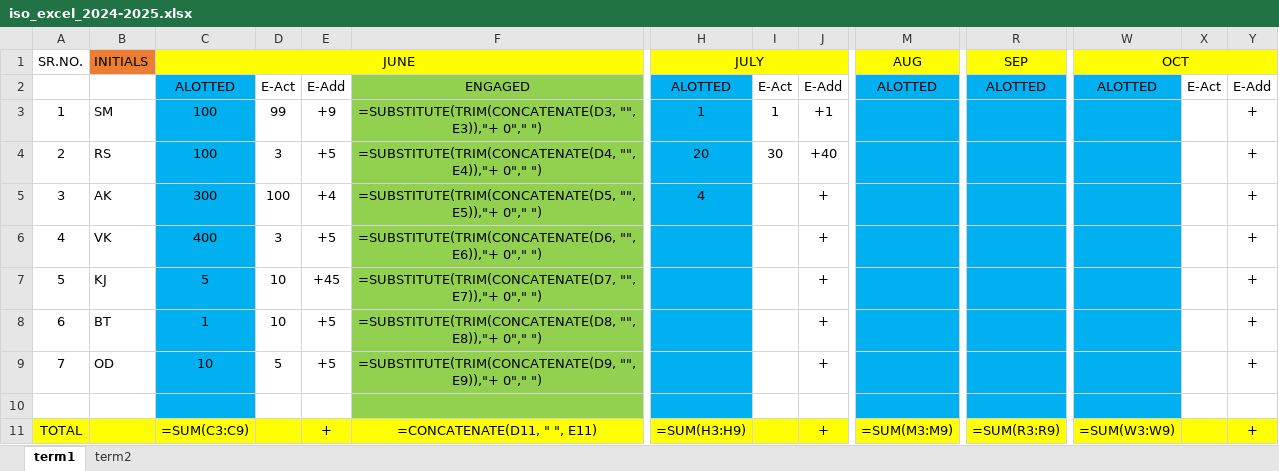
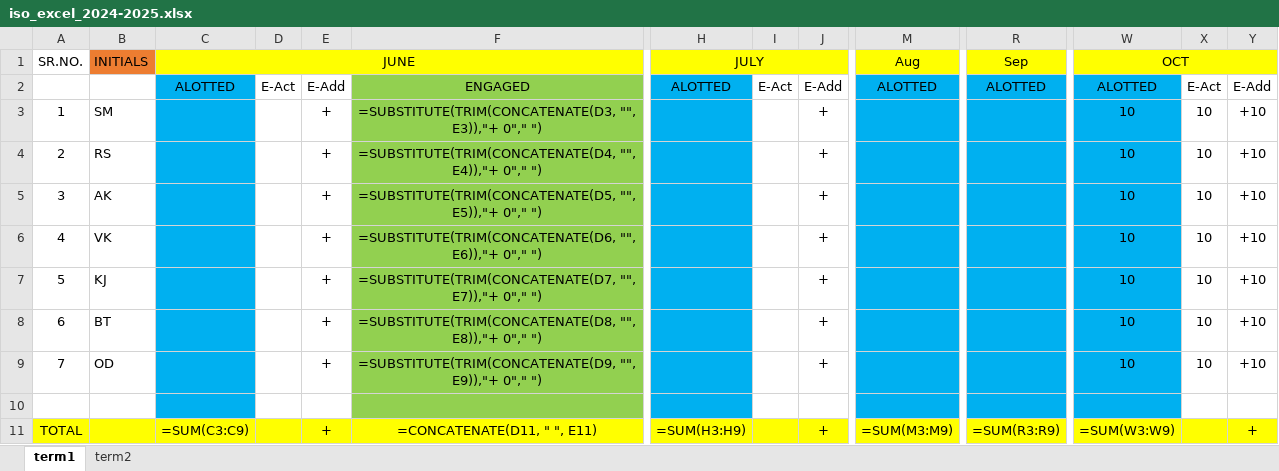
Before and after one commit to NISHANTTMAURYA/mummy, an Excel workbook: excel_copies/iso_excel_2024-2025.xlsx, sheet term1, drawn as a sheet; only a part is shown, gaps mark what is left out; values as stored, in another font and other column widths than the file's, no borders; formulas without a stored value are shown as written; the diff names each change by its address in the sheet, - before the commit and + after, or states it on an @@ line.

```diff
--- a/excel_copies/iso_excel_2024-2025.xlsx (sheet term1)
+++ b/excel_copies/iso_excel_2024-2025.xlsx (sheet term1)
-M1: AUG
+M1: Aug
-R1: SEP
+R1: Sep
-C3:C4: 100
+C3:C4: (empty)
-D3: 99
+D3: (empty)
-E3: +9
+E3: +
-H3: 1
+H3: (empty)
-I3: 1
+I3: (empty)
-J3: +1
+J3: +
-W3:W9: (empty)
+W3:W9: 10
-X3:X9: (empty)
+X3:X9: 10
-Y3:Y9: +
+Y3:Y9: +10
-D4: 3
+D4: (empty)
-E4: +5
+E4: +
-H4: 20
+H4: (empty)
-I4: 30
+I4: (empty)
-J4: +40
+J4: +
-C5: 300
+C5: (empty)
-D5: 100
+D5: (empty)
-E5: +4
+E5: +
-H5: 4
+H5: (empty)
-C6: 400
+C6: (empty)
-D6: 3
+D6: (empty)
-E6: +5
+E6: +
-C7: 5
+C7: (empty)
-D7:D8: 10
+D7:D8: (empty)
-E7: +45
+E7: +
-C8: 1
+C8: (empty)
-E8:E9: +5
+E8:E9: +
-C9: 10
+C9: (empty)
-D9: 5
+D9: (empty)
```
Also changed, not shown: iso_excel.xlsx, 2 other files.
